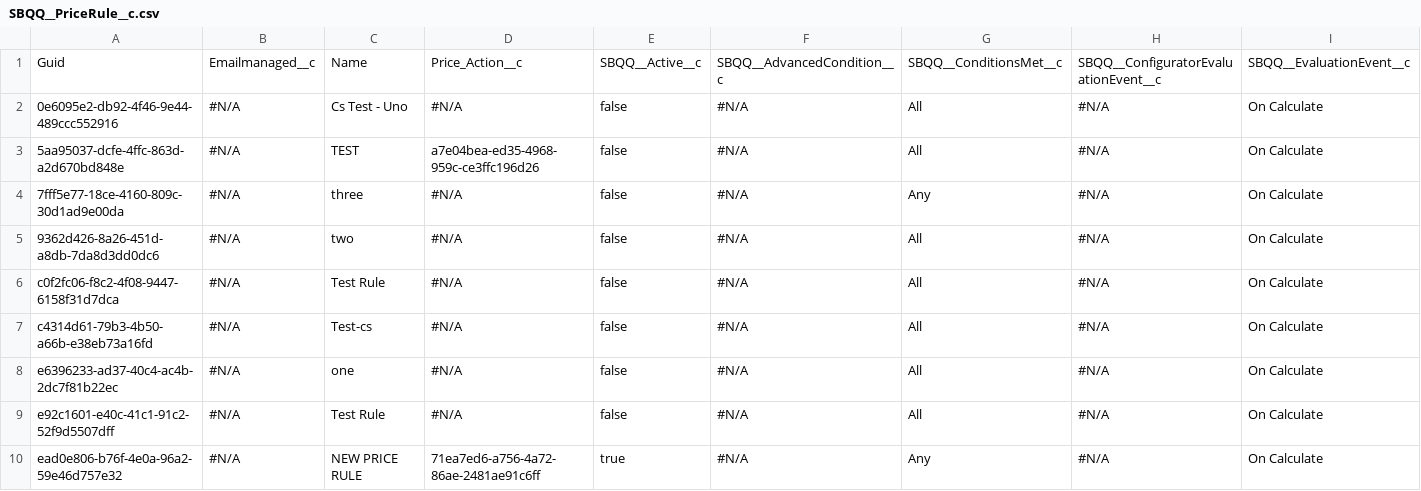
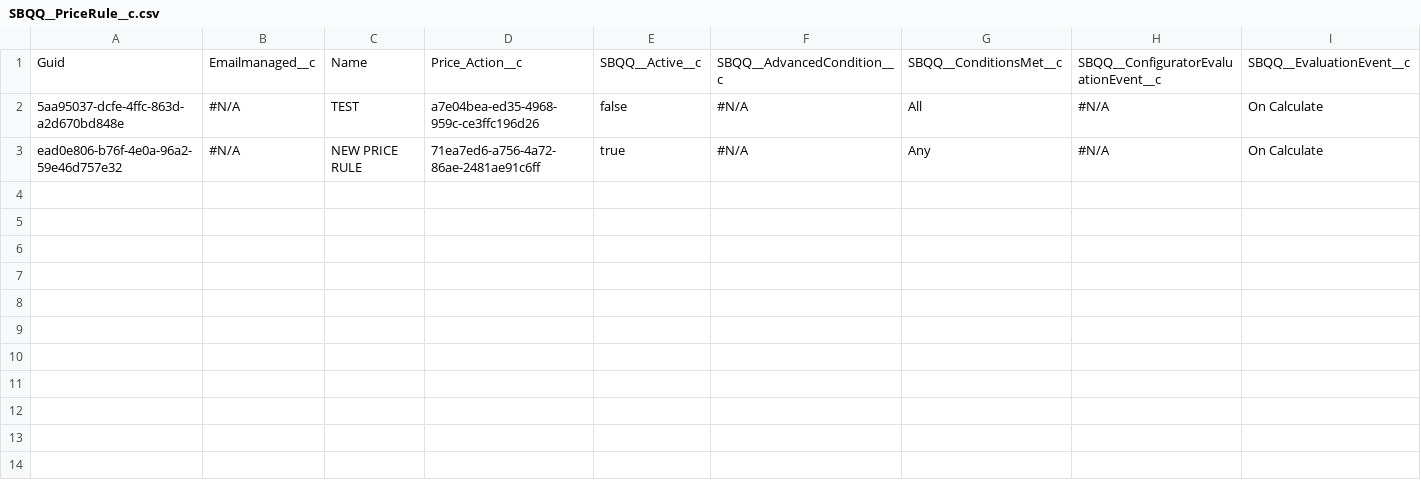
Before and after one commit to lzhdanovich/athenaPhase1-12.8, a CSV file: SBQQ__PriceRule__c.csv, drawn as a sheet; only a part is shown; rows hold the shown columns only; the diff names each change by its address in the sheet, - before the commit and + after, or states it on an @@ line.

Commit message:
Update SBQQ__PriceRule__c.csv

```diff
--- a/SBQQ__PriceRule__c.csv
+++ b/SBQQ__PriceRule__c.csv
-row 2: 0e6095e2-db92-4f46-9e44-489ccc552916 | #N/A | Cs Test - Uno | #N/A | false | #N/A | All | #N/A | On Calculate
-row 4: 7fff5e77-18ce-4160-809c-30d1ad9e00da | #N/A | three | #N/A | false | #N/A | Any | #N/A | On Calculate
-row 5: 9362d426-8a26-451d-a8db-7da8d3dd0dc6 | #N/A | two | #N/A | false | #N/A | All | #N/A | On Calculate
-row 6: c0f2fc06-f8c2-4f08-9447-6158f31d7dca | #N/A | Test Rule | #N/A | false | #N/A | All | #N/A | On Calculate
-row 7: c4314d61-79b3-4b50-a66b-e38eb73a16fd | #N/A | Test-cs | #N/A | false | #N/A | All | #N/A | On Calculate
-row 8: e6396233-ad37-40c4-ac4b-2dc7f81b22ec | #N/A | one | #N/A | false | #N/A | All | #N/A | On Calculate
-row 9: e92c1601-e40c-41c1-91c2-52f9d5507dff | #N/A | Test Rule | #N/A | false | #N/A | All | #N/A | On Calculate
```
